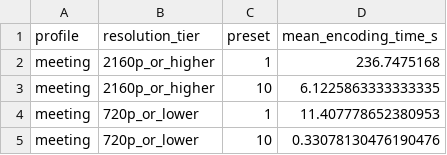
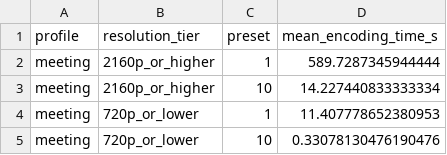
Before and after one commit to Jeswanth-Kanipakam/Tuning-Mode-Analysis-for-SVT-AV1, a CSV file: SVT_AV1_Workspace/results/summary/mean_encoding_time_by_resolution_meeting.csv, drawn as a sheet.

Commit message:
Add 6 UVG 4K videos, complete 780 meeting encodes, regenerate report

```diff
--- a/SVT_AV1_Workspace/results/summary/mean_encoding_time_by_resolution_meeting.csv
+++ b/SVT_AV1_Workspace/results/summary/mean_encoding_time_by_resolution_meeting.csv
@@ -1,4 +1,4 @@
 profile,resolution_tier,preset,mean_encoding_time_s
-meeting,2160p_or_higher,1,236.7475168
-meeting,2160p_or_higher,10,6.1225863333333335
+meeting,2160p_or_higher,1,589.7287345944444
+meeting,2160p_or_higher,10,14.227440833333334
 meeting,720p_or_lower,1,11.407778652380953
```
Also changed, not shown: SVT_AV1_Workspace/results/summary/mean_bitrate_by_crf_meeting.csv, 9 other files.
